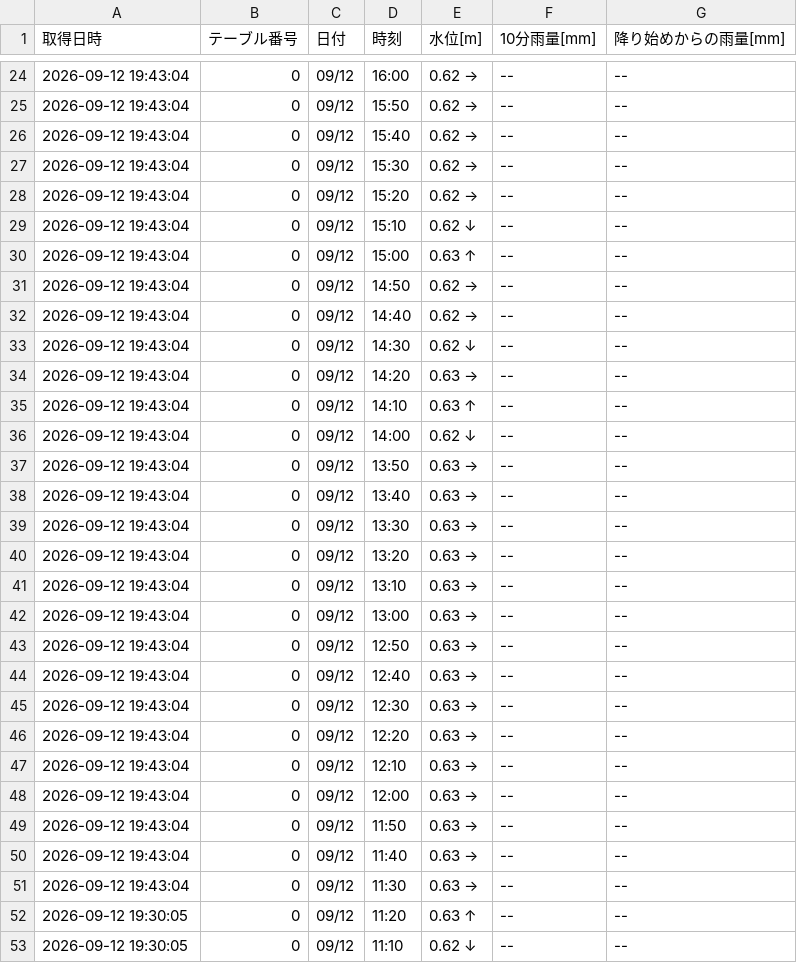
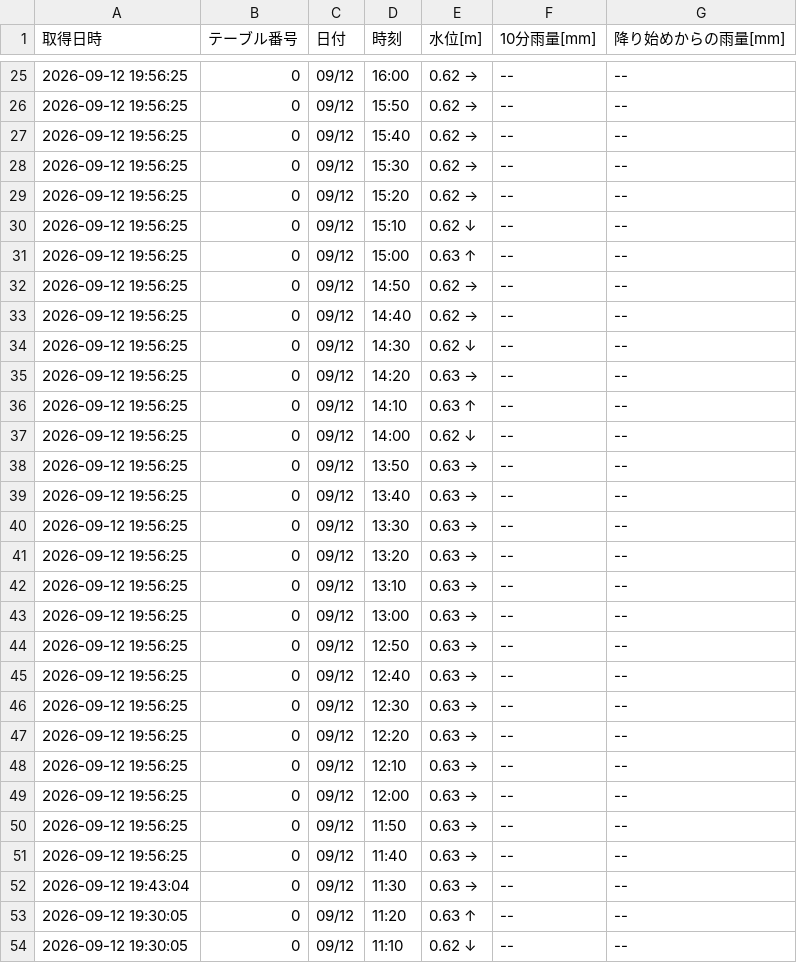
Before and after one commit to surveyhisyu/Stream-gauging-logger, a CSV file: data/nishisato/nishisato-2026-09-07_2026-09-13.csv, drawn as a sheet; only a part is shown, gaps mark what is left out; the diff covers the shown part only.

```diff
--- a/data/nishisato/nishisato-2026-09-07_2026-09-13.csv
+++ b/data/nishisato/nishisato-2026-09-07_2026-09-13.csv
@@ -24,28 +25,28 @@
-2026-09-12 19:43:04,0,09/12,16:00,0.62 →,--,--
-2026-09-12 19:43:04,0,09/12,15:50,0.62 →,--,--
-2026-09-12 19:43:04,0,09/12,15:40,0.62 →,--,--
-2026-09-12 19:43:04,0,09/12,15:30,0.62 →,--,--
-2026-09-12 19:43:04,0,09/12,15:20,0.62 →,--,--
-2026-09-12 19:43:04,0,09/12,15:10,0.62 ↓,--,--
-2026-09-12 19:43:04,0,09/12,15:00,0.63 ↑,--,--
-2026-09-12 19:43:04,0,09/12,14:50,0.62 →,--,--
-2026-09-12 19:43:04,0,09/12,14:40,0.62 →,--,--
-2026-09-12 19:43:04,0,09/12,14:30,0.62 ↓,--,--
-2026-09-12 19:43:04,0,09/12,14:20,0.63 →,--,--
-2026-09-12 19:43:04,0,09/12,14:10,0.63 ↑,--,--
-2026-09-12 19:43:04,0,09/12,14:00,0.62 ↓,--,--
-2026-09-12 19:43:04,0,09/12,13:50,0.63 →,--,--
-2026-09-12 19:43:04,0,09/12,13:40,0.63 →,--,--
-2026-09-12 19:43:04,0,09/12,13:30,0.63 →,--,--
-2026-09-12 19:43:04,0,09/12,13:20,0.63 →,--,--
-2026-09-12 19:43:04,0,09/12,13:10,0.63 →,--,--
-2026-09-12 19:43:04,0,09/12,13:00,0.63 →,--,--
-2026-09-12 19:43:04,0,09/12,12:50,0.63 →,--,--
-2026-09-12 19:43:04,0,09/12,12:40,0.63 →,--,--
-2026-09-12 19:43:04,0,09/12,12:30,0.63 →,--,--
-2026-09-12 19:43:04,0,09/12,12:20,0.63 →,--,--
-2026-09-12 19:43:04,0,09/12,12:10,0.63 →,--,--
-2026-09-12 19:43:04,0,09/12,12:00,0.63 →,--,--
-2026-09-12 19:43:04,0,09/12,11:50,0.63 →,--,--
-2026-09-12 19:43:04,0,09/12,11:40,0.63 →,--,--
+2026-09-12 19:56:25,0,09/12,16:00,0.62 →,--,--
+2026-09-12 19:56:25,0,09/12,15:50,0.62 →,--,--
+2026-09-12 19:56:25,0,09/12,15:40,0.62 →,--,--
+2026-09-12 19:56:25,0,09/12,15:30,0.62 →,--,--
+2026-09-12 19:56:25,0,09/12,15:20,0.62 →,--,--
+2026-09-12 19:56:25,0,09/12,15:10,0.62 ↓,--,--
+2026-09-12 19:56:25,0,09/12,15:00,0.63 ↑,--,--
+2026-09-12 19:56:25,0,09/12,14:50,0.62 →,--,--
+2026-09-12 19:56:25,0,09/12,14:40,0.62 →,--,--
+2026-09-12 19:56:25,0,09/12,14:30,0.62 ↓,--,--
+2026-09-12 19:56:25,0,09/12,14:20,0.63 →,--,--
+2026-09-12 19:56:25,0,09/12,14:10,0.63 ↑,--,--
+2026-09-12 19:56:25,0,09/12,14:00,0.62 ↓,--,--
+2026-09-12 19:56:25,0,09/12,13:50,0.63 →,--,--
+2026-09-12 19:56:25,0,09/12,13:40,0.63 →,--,--
+2026-09-12 19:56:25,0,09/12,13:30,0.63 →,--,--
+2026-09-12 19:56:25,0,09/12,13:20,0.63 →,--,--
+2026-09-12 19:56:25,0,09/12,13:10,0.63 →,--,--
+2026-09-12 19:56:25,0,09/12,13:00,0.63 →,--,--
+2026-09-12 19:56:25,0,09/12,12:50,0.63 →,--,--
+2026-09-12 19:56:25,0,09/12,12:40,0.63 →,--,--
+2026-09-12 19:56:25,0,09/12,12:30,0.63 →,--,--
+2026-09-12 19:56:25,0,09/12,12:20,0.63 →,--,--
+2026-09-12 19:56:25,0,09/12,12:10,0.63 →,--,--
+2026-09-12 19:56:25,0,09/12,12:00,0.63 →,--,--
+2026-09-12 19:56:25,0,09/12,11:50,0.63 →,--,--
+2026-09-12 19:56:25,0,09/12,11:40,0.63 →,--,--
 2026-09-12 19:43:04,0,09/12,11:30,0.63 →,--,--
```
Also changed, not shown: 1 added row and 22 edited cells elsewhere in this file, data/nakayama/nakayama-2026-08-31_2026-09-06.csv, data/nakayama/nakayama-2026-09-07_2026-09-13.csv, 4 other files.
